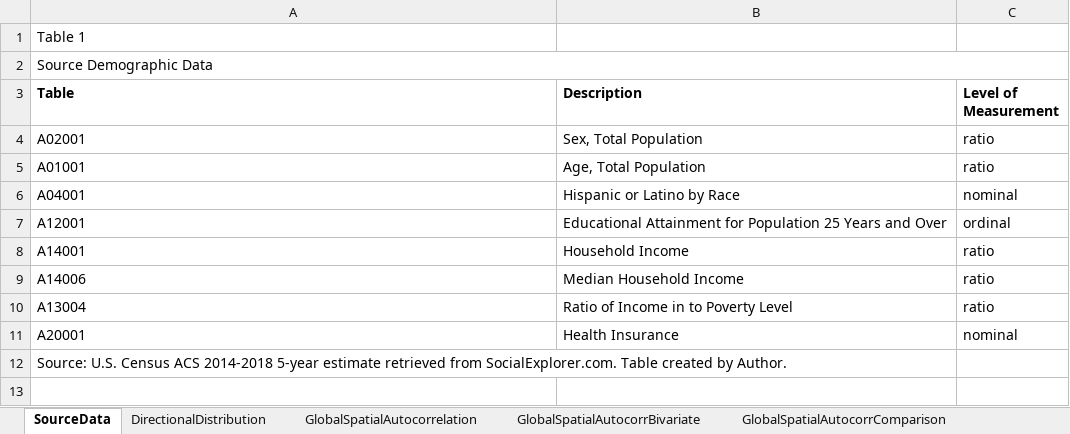
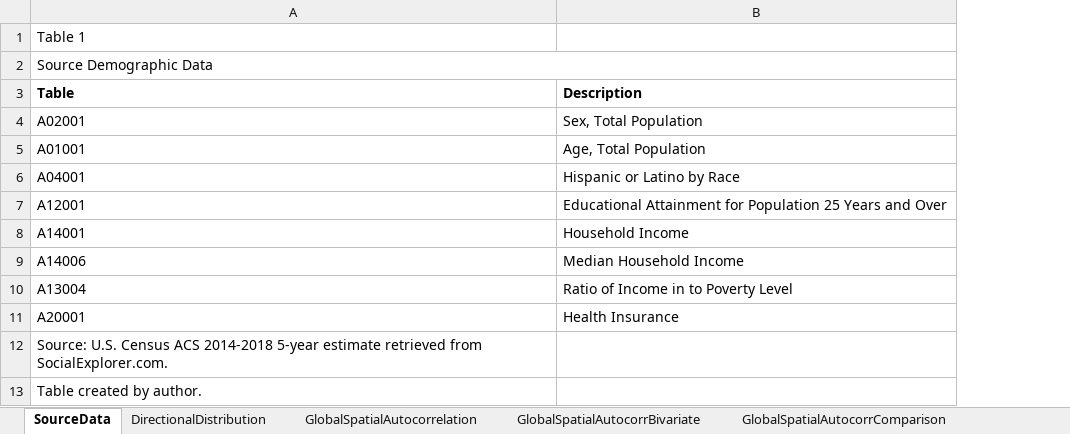
Before and after one commit to SLU-Courses-Townes/SOC5670, an Excel workbook: Assignments/Homework01/docs/Townes_SOC5670_Homework01_Tables.xlsx, sheet SourceData, drawn as a sheet; values as stored, in another font and other column widths than the file's, no borders; removed rows and columns are numbered as before the commit, all else as after; the diff names each change by its address in the sheet, - before the commit and + after, or states it on an @@ line.

```diff
--- a/Assignments/Homework01/docs/Townes_SOC5670_Homework01_Tables.xlsx (sheet SourceData)
+++ b/Assignments/Homework01/docs/Townes_SOC5670_Homework01_Tables.xlsx (sheet SourceData)
@@ column C (Level of Measurement) hidden, rows 4-11: ratio | ratio | nominal | ordinal | ratio | ratio | ratio | nominal @@
-A12 (Table): …from SocialExplorer.com. Table created by Author.
+A12 (Table): …from SocialExplorer.com.
+row 13: Table created by author.
```
Also changed, not shown: sheet GlobalSpatialAutocorrelation, sheet GlobalSpatialAutocorrComparison, sheet GlobalSpatialAutocorrBivariate, sheet DirectionalDistribution, hidden cells, 12 other files.
